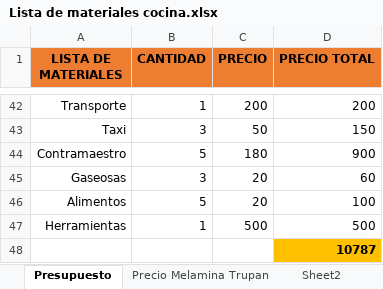
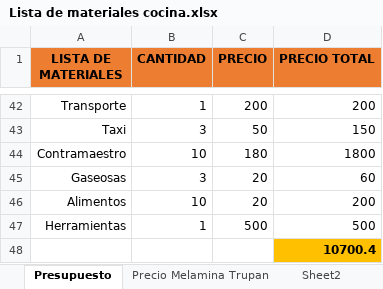
Before and after one commit to cruz-victor/sketchup_dise-o, an Excel workbook: PROYECTOS/MEZANINE MA/cocina/Lista de materiales cocina.xlsx, sheet Presupuesto, drawn as a sheet; only a part is shown, gaps mark what is left out; values as stored, in another font and other column widths than the file's, no borders; the diff covers the shown part only; the diff names each change by its address in the sheet, - before the commit and + after, or states it on an @@ line.

```diff
--- a/PROYECTOS/MEZANINE MA/cocina/Lista de materiales cocina.xlsx (sheet Presupuesto)
+++ b/PROYECTOS/MEZANINE MA/cocina/Lista de materiales cocina.xlsx (sheet Presupuesto)
-B44 (CANTIDAD): 5
+B44 (CANTIDAD): 10
-D44 (PRECIO TOTAL): 900
+D44 (PRECIO TOTAL): 1800
-B46 (CANTIDAD): 5
+B46 (CANTIDAD): 10
-D46 (PRECIO TOTAL): 100
+D46 (PRECIO TOTAL): 200
-D48 (PRECIO TOTAL): 10787
+D48 (PRECIO TOTAL): 10700.4
```
Also changed, not shown: 3 added rows, 3 removed rows and 15 edited cells elsewhere in this sheet, 1 other file.
